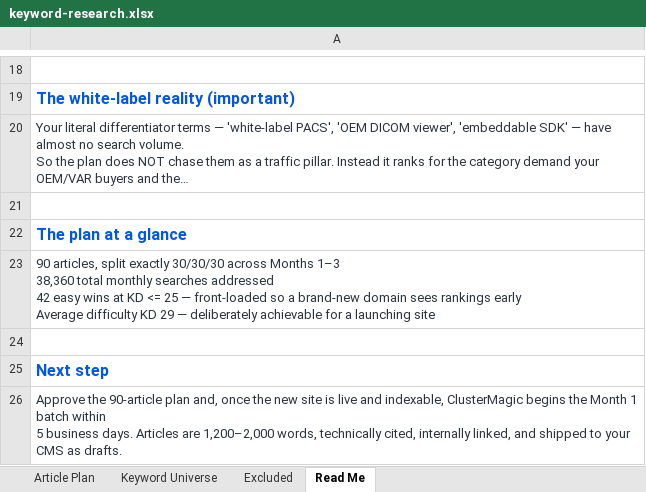
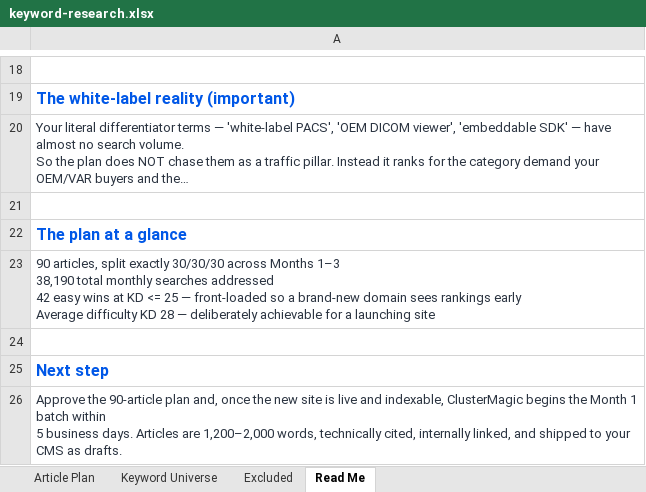
Before and after one commit to jonestj-boop/decks, an Excel workbook: decks/ebm/keyword-research.xlsx, sheet Read Me, drawn as a sheet; only a part is shown, gaps mark what is left out; long unchanged cells end in …; values as stored, in another font and other column widths than the file's, no borders; ↵ is a line break in a cell; the diff names each change by its address in the sheet, - before the commit and + after, or states it on an @@ line.

```diff
--- a/decks/ebm/keyword-research.xlsx (sheet Read Me)
+++ b/decks/ebm/keyword-research.xlsx (sheet Read Me)
-A23: …Months 1–3 ↵ 38,360 total monthly searches addressed ↵ 42 easy wins at KD <= 25 — front-loaded so a brand-new domain sees rankings early ↵ Average difficulty KD 29 — deliberately…
+A23: …Months 1–3 ↵ 38,190 total monthly searches addressed ↵ 42 easy wins at KD <= 25 — front-loaded so a brand-new domain sees rankings early ↵ Average difficulty KD 28 — deliberately…
```
Also changed, not shown: sheet Article Plan, sheet Keyword Universe, 1 other file.
